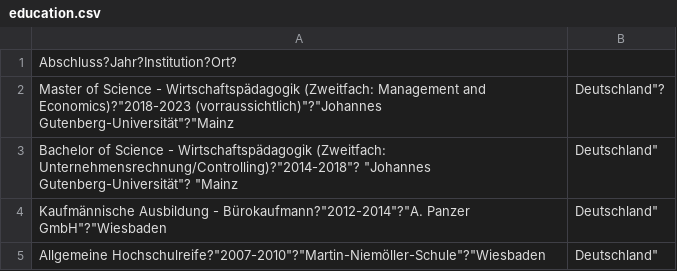
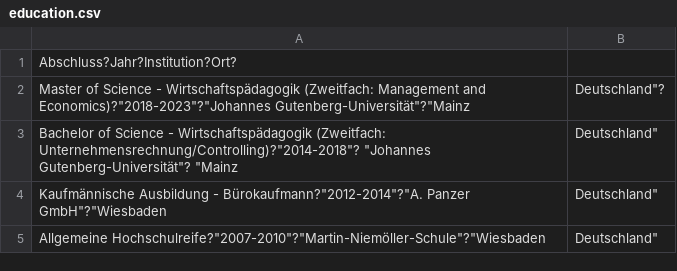
Before and after one commit to roman91DE/lebenslauf, a CSV file: data_de/education.csv, drawn as a sheet.

```diff
--- a/data_de/education.csv
+++ b/data_de/education.csv
@@ -1,3 +1,3 @@
 Abschluss?Jahr?Institution?Ort?
-"Master of Science - Wirtschaftspädagogik (Zweitfach: Management and Economics)"?"2018-2023 (vorraussichtlich)"?"Johannes Gutenberg-Universität"?"Mainz, Deutschland"?
+"Master of Science - Wirtschaftspädagogik (Zweitfach: Management and Economics)"?"2018-2023"?"Johannes Gutenberg-Universität"?"Mainz, Deutschland"?
 "Bachelor of Science - Wirtschaftspädagogik (Zweitfach: Unternehmensrechnung/Controlling)"?"2014-2018"? "Johannes Gutenberg-Universität"? "Mainz, Deutschland"
```
Also changed, not shown: data_eng/education.csv, 4 other files.
